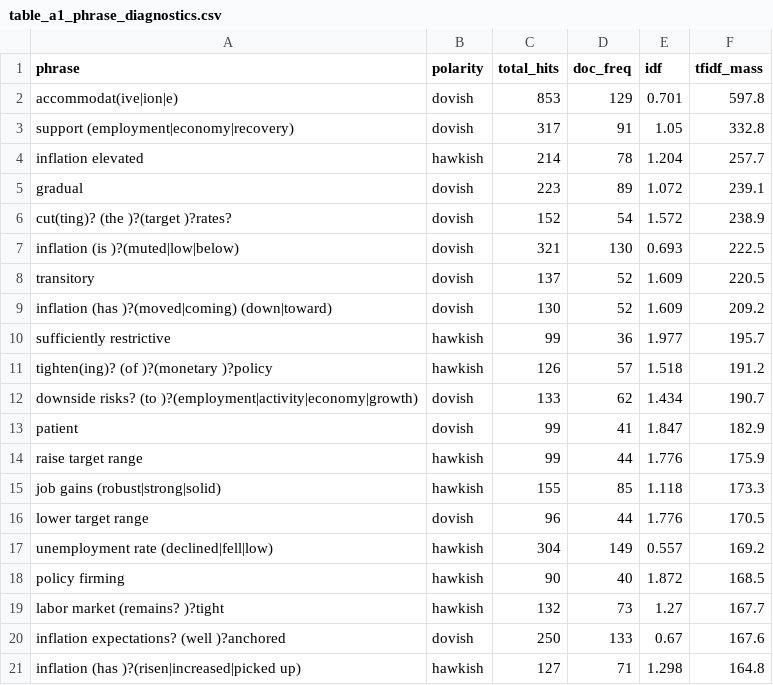
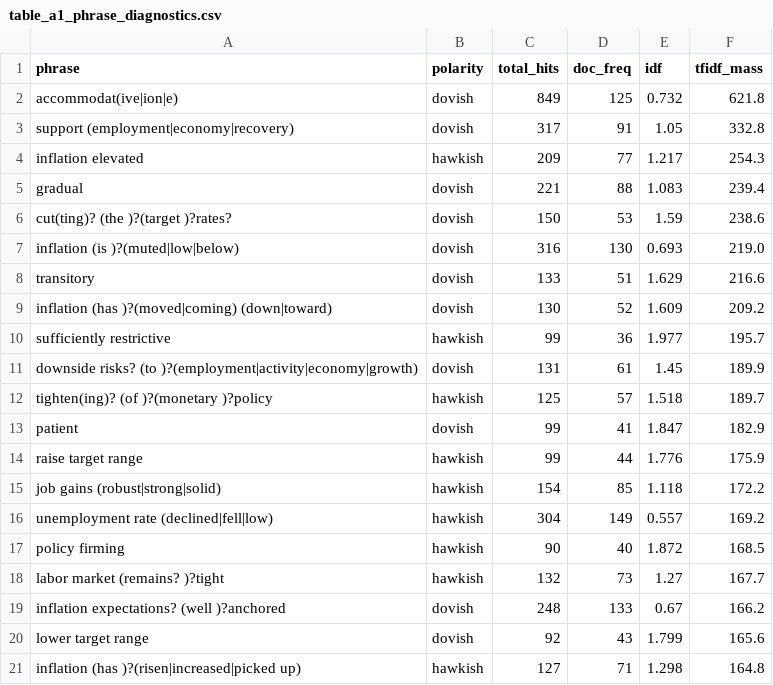
Before and after one commit to param-nyu/FRE-GY-7871A-Assignment2, a CSV file: outputs/table_a1_phrase_diagnostics.csv, drawn as a sheet; only a part is shown; the diff covers the shown part only.

```diff
--- a/outputs/table_a1_phrase_diagnostics.csv
+++ b/outputs/table_a1_phrase_diagnostics.csv
@@ -1,17 +1,16 @@
 phrase,polarity,total_hits,doc_freq,idf,tfidf_mass
-accommodat(ive|ion|e),dovish,853,129,0.701,597.8
+accommodat(ive|ion|e),dovish,849,125,0.732,621.8
 support (employment|economy|recovery),dovish,317,91,1.05,332.8
-inflation elevated,hawkish,214,78,1.204,257.7
-gradual,dovish,223,89,1.072,239.1
-cut(ting)? (the )?(target )?rates?,dovish,152,54,1.572,238.9
-inflation (is )?(muted|low|below),dovish,321,130,0.693,222.5
-transitory,dovish,137,52,1.609,220.5
+inflation elevated,hawkish,209,77,1.217,254.3
+gradual,dovish,221,88,1.083,239.4
+cut(ting)? (the )?(target )?rates?,dovish,150,53,1.59,238.6
+inflation (is )?(muted|low|below),dovish,316,130,0.693,219.0
+transitory,dovish,133,51,1.629,216.6
 inflation (has )?(moved|coming) (down|toward),dovish,130,52,1.609,209.2
 sufficiently restrictive,hawkish,99,36,1.977,195.7
-tighten(ing)? (of )?(monetary )?policy,hawkish,126,57,1.518,191.2
-downside risks? (to )?(employment|activity|economy|growth),dovish,133,62,1.434,190.7
+downside risks? (to )?(employment|activity|economy|growth),dovish,131,61,1.45,189.9
+tighten(ing)? (of )?(monetary )?policy,hawkish,125,57,1.518,189.7
 patient,dovish,99,41,1.847,182.9
 raise target range,hawkish,99,44,1.776,175.9
-job gains (robust|strong|solid),hawkish,155,85,1.118,173.3
-lower target range,dovish,96,44,1.776,170.5
+job gains (robust|strong|solid),hawkish,154,85,1.118,172.2
 unemployment rate (declined|fell|low),hawkish,304,149,0.557,169.2
@@ -19,3 +18,4 @@ policy firming,hawkish,90,40,1.872,168.5
 labor market (remains? )?tight,hawkish,132,73,1.27,167.7
-inflation expectations? (well )?anchored,dovish,250,133,0.67,167.6
+inflation expectations? (well )?anchored,dovish,248,133,0.67,166.2
+lower target range,dovish,92,43,1.799,165.6
 inflation (has )?(risen|increased|picked up),hawkish,127,71,1.298,164.8
```
Also changed, not shown: 8 added rows, 8 removed rows and 35 edited cells elsewhere in this file, 4 other files.
